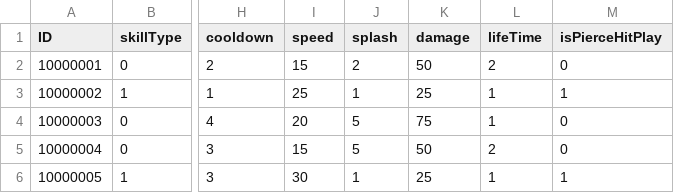
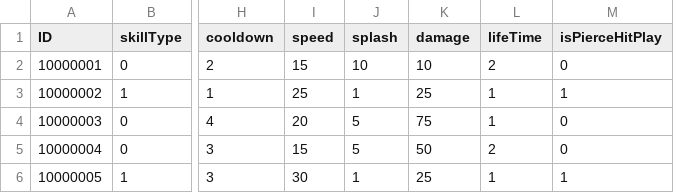
Before and after one commit to jack376/ppf_team_project, a CSV file: Assets/Resources/SkillSaveData.csv, drawn as a sheet; only a part is shown, gaps mark what is left out; the diff names each change by its address in the sheet, - before the commit and + after, or states it on an @@ line.

```diff
--- a/Assets/Resources/SkillSaveData.csv
+++ b/Assets/Resources/SkillSaveData.csv
-J2 (splash): 2
+J2 (splash): 10
-K2 (damage): 50
+K2 (damage): 10
```
Also changed, not shown: 3 other files.
